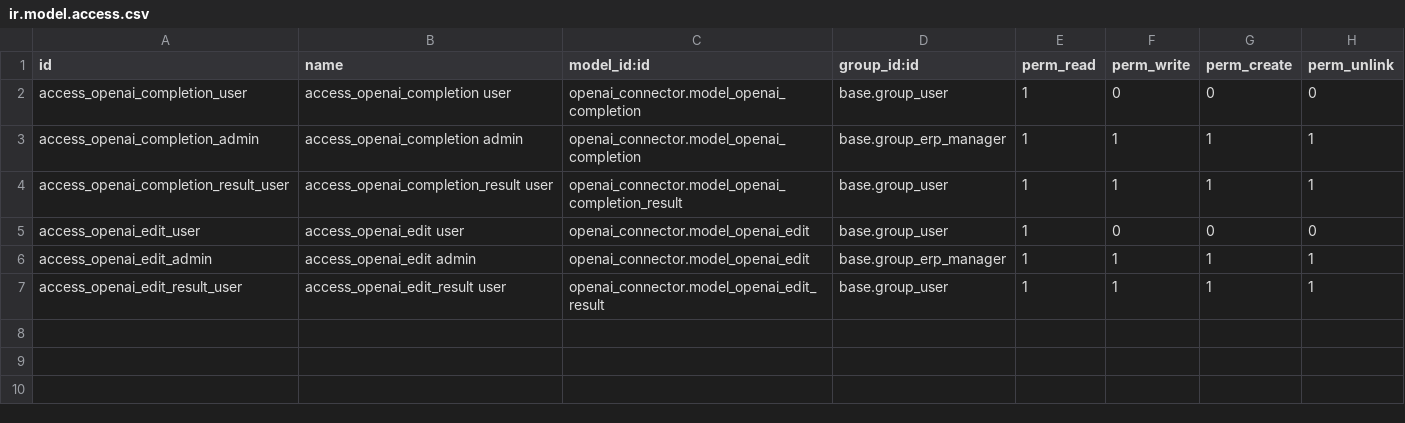
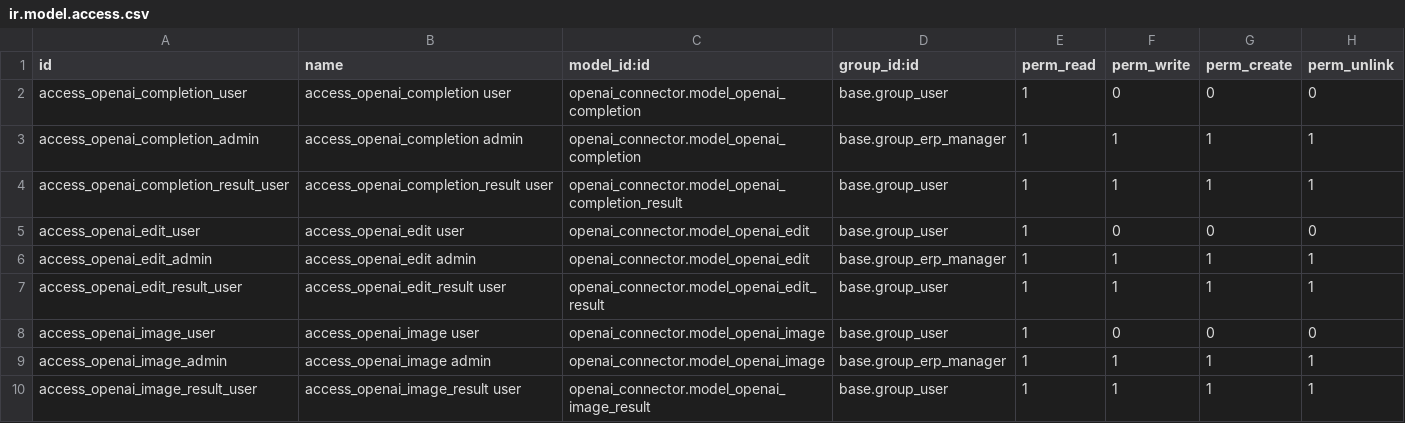
Before and after one commit to myrrkel/odoo-openai, a CSV file: openai_connector/security/ir.model.access.csv, drawn as a sheet; the diff names each change by its address in the sheet, - before the commit and + after, or states it on an @@ line.

Commit message:
[IMP] Add OpenAI Image

```diff
--- a/openai_connector/security/ir.model.access.csv
+++ b/openai_connector/security/ir.model.access.csv
+row 8: access_openai_image_user | access_openai_image user | openai_connector.model_openai_image | base.group_user | 1 | 0 | 0 | 0
+row 9: access_openai_image_admin | access_openai_image admin | openai_connector.model_openai_image | base.group_erp_manager | 1 | 1 | 1 | 1
+row 10: access_openai_image_result_user | access_openai_image_result user | openai_connector.model_openai_image_result | base.group_user | 1 | 1 | 1 | 1
```
Also changed, not shown: 13 other files.
